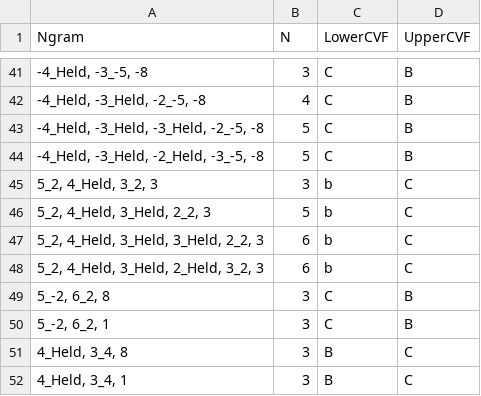
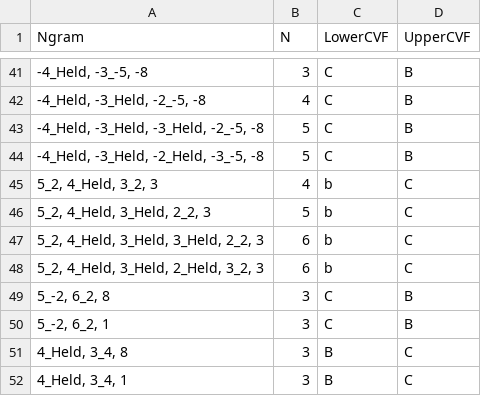
Before and after one commit to HCDigitalScholarship/intervals, a CSV file: data/cadences/cadenceLibrary.csv, drawn as a sheet; only a part is shown, gaps mark what is left out.

Commit message:
Correct n size of evaded bassizans cvf ngram

```diff
--- a/data/cadences/cadenceLibrary.csv
+++ b/data/cadences/cadenceLibrary.csv
@@ -44,3 +44,3 @@ Ngram,N,LowerCVF,UpperCVF
 "-4_Held, -3_Held, -2_Held, -3_-5, -8",5,C,B
-"5_2, 4_Held, 3_2, 3",3,b,C
+"5_2, 4_Held, 3_2, 3",4,b,C
 "5_2, 4_Held, 3_Held, 2_2, 3",5,b,C
```
